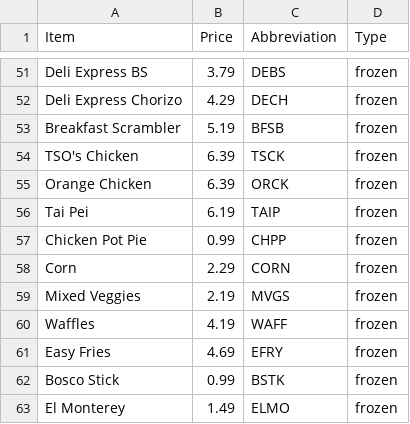
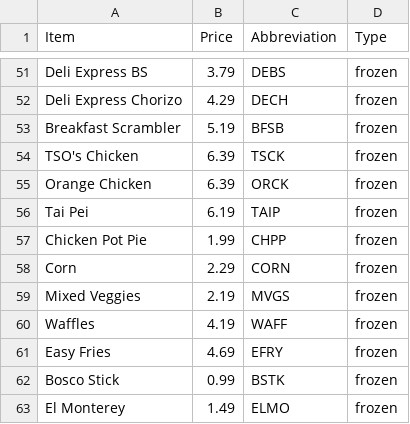
Before and after one commit to jacklav24/C-Store, a CSV file: CSV/target.csv, drawn as a sheet; only a part is shown, gaps mark what is left out; the diff names each change by its address in the sheet, - before the commit and + after, or states it on an @@ line.

Commit message:
Final Submission 2 Changes
Made "popular" csv's to visualize most popular items, then visualized those and changed pot pie target price.

```diff
--- a/CSV/target.csv
+++ b/CSV/target.csv
-B57 (Price): 0.99
+B57 (Price): 1.99
```
Also changed, not shown: 3 other files.
